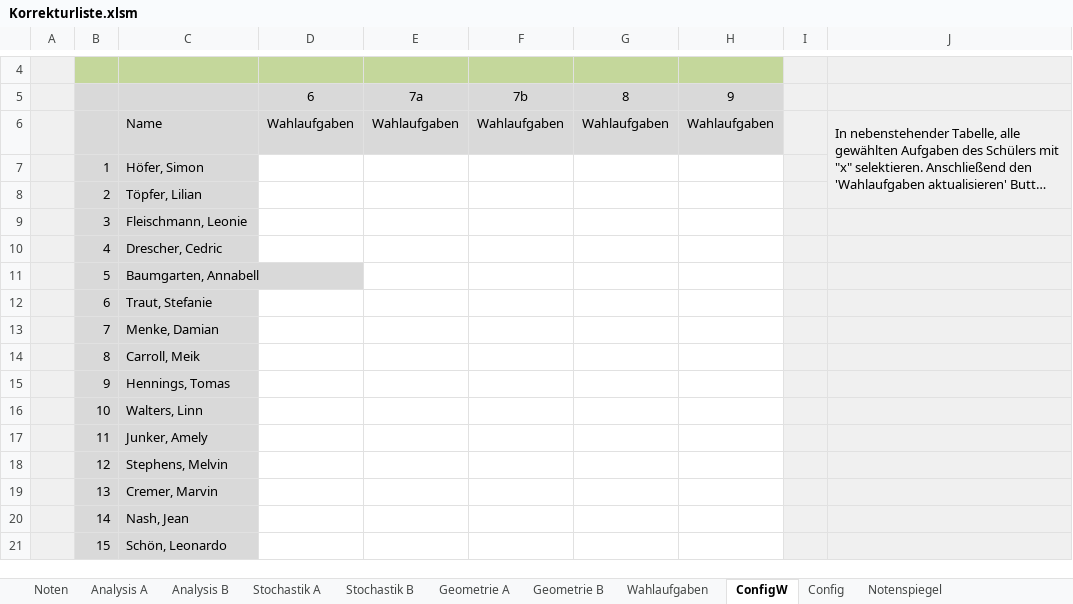
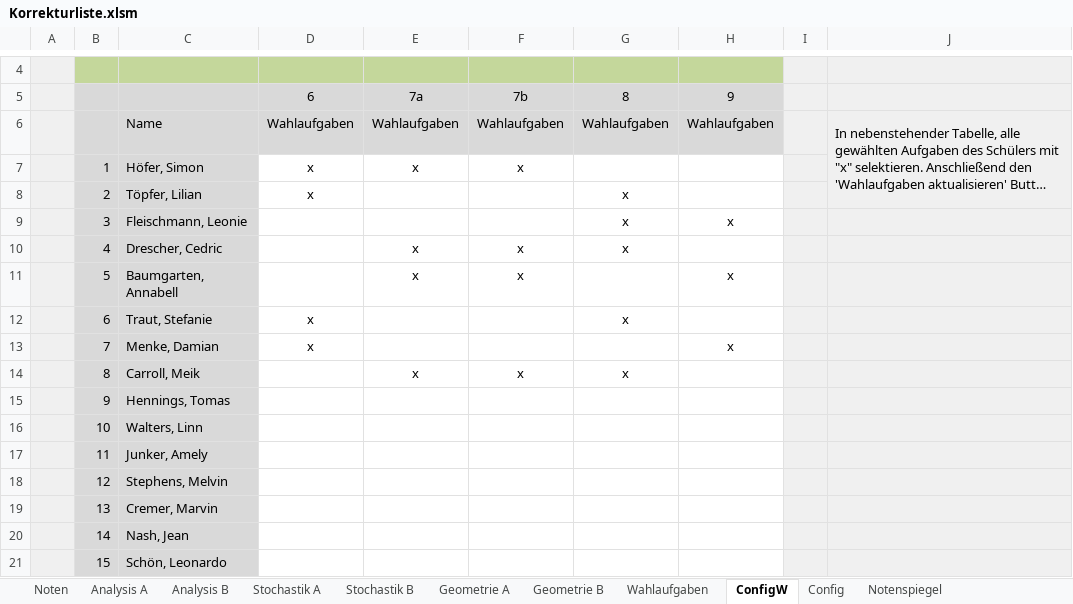
Before and after one commit to bee-eater/EXCEL-Korrekturliste-Mathe-ABI, an Excel workbook: Korrekturliste.xlsm, sheet ConfigW, drawn as a sheet; only a part is shown, gaps mark what is left out; long unchanged cells end in …; values as stored, in another font and other column widths than the file's, no borders; the diff names each change by its address in the sheet, - before the commit and + after, or states it on an @@ line.

```diff
--- a/Korrekturliste.xlsm (sheet ConfigW)
+++ b/Korrekturliste.xlsm (sheet ConfigW)
-D7:D8: (empty)
+D7:D8: x
-E7: (empty)
+E7: x
-F7: (empty)
+F7: x
-G8:G10: (empty)
+G8:G10: x
-H9: (empty)
+H9: x
-E10:E11: (empty)
+E10:E11: x
-F10:F11: (empty)
+F10:F11: x
-H11: (empty)
+H11: x
-D12:D13: (empty)
+D12:D13: x
-G12: (empty)
+G12: x
-H13: (empty)
+H13: x
-E14: (empty)
+E14: x
-F14: (empty)
+F14: x
-G14: (empty)
+G14: x
```
Also changed, not shown: charts or pictures, 1 other file.
